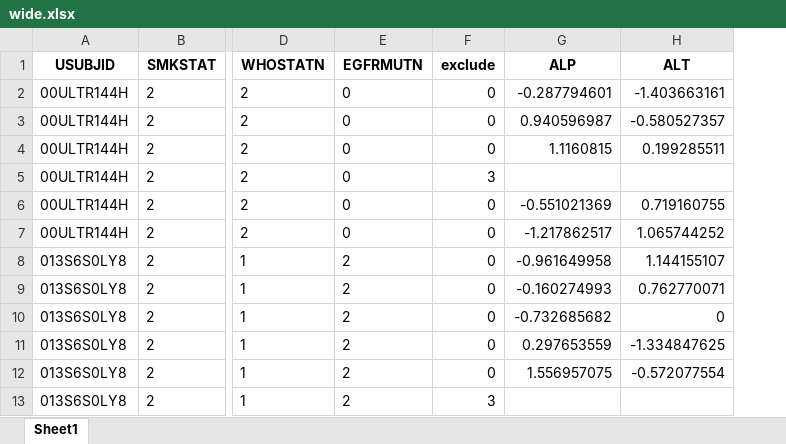
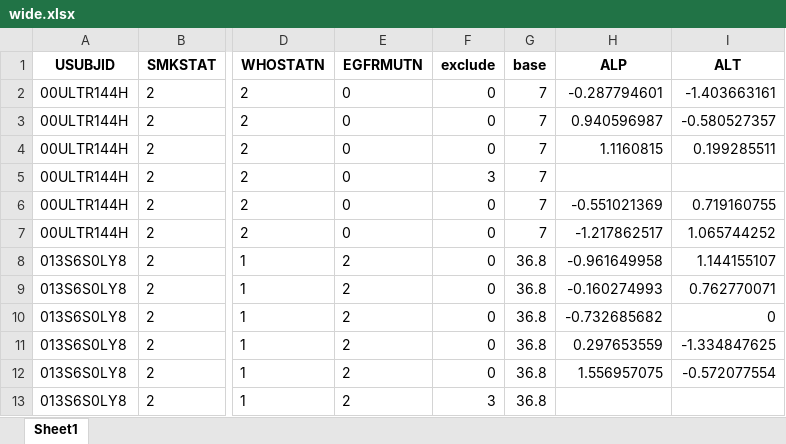
Before and after one commit to annykay/GAMproj, an Excel workbook: DerivedData/wide.xlsx, sheet Sheet1, drawn as a sheet; only a part is shown, gaps mark what is left out; values as stored, in another font and other column widths than the file's, no borders; the diff names each change by its address in the sheet, - before the commit and + after, or states it on an @@ line.

```diff
--- a/DerivedData/wide.xlsx (sheet Sheet1)
+++ b/DerivedData/wide.xlsx (sheet Sheet1)
+column G (base), rows 2-13: 7 | 7 | 7 | 7 | 7 | 7 | 36.8 | 36.8 | 36.8 | 36.8 | 36.8 | 36.8
```
Also changed, not shown: DerivedData/FactorStat.xlsx, DerivedData/MarkerStat.xlsx, 5 other files.
